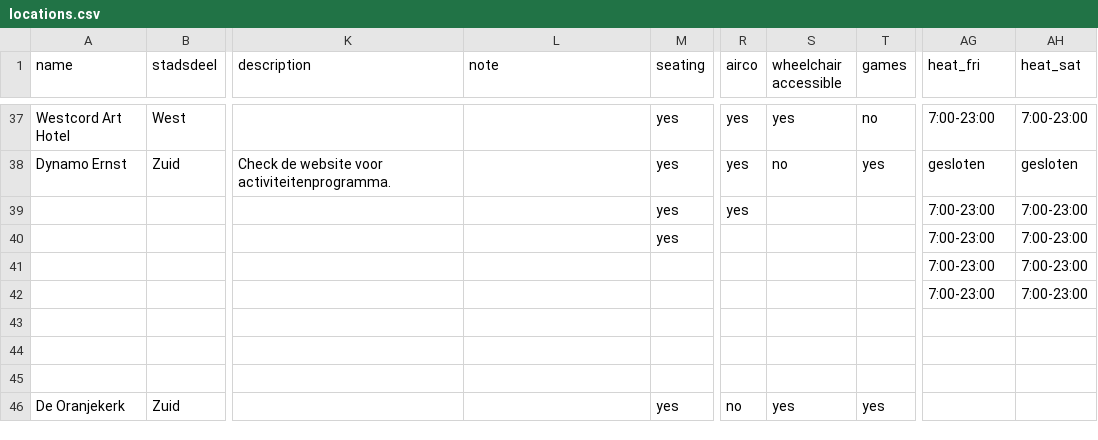
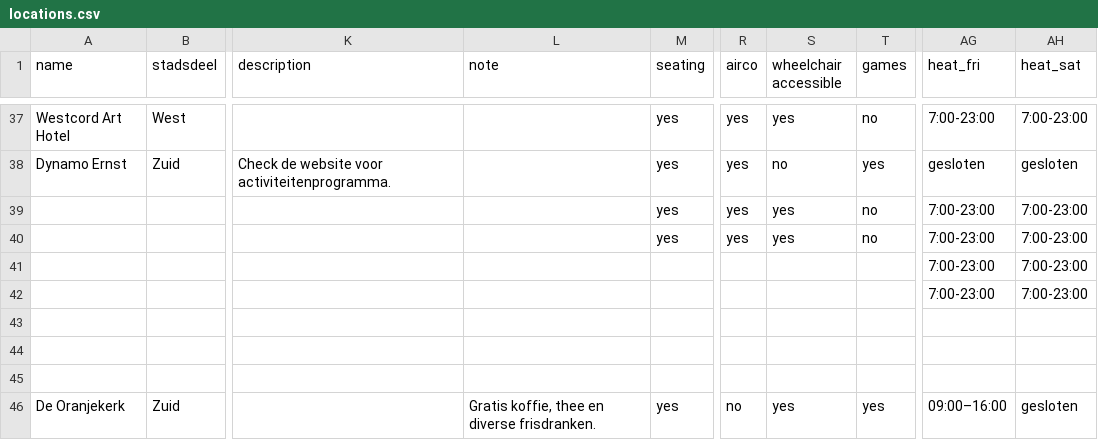
Before and after one commit to Koeltekaart/koeltekaart-amsterdam, a CSV file: data/locations.csv, drawn as a sheet; only a part is shown, gaps mark what is left out; the diff names each change by its address in the sheet, - before the commit and + after, or states it on an @@ line.

```diff
--- a/data/locations.csv
+++ b/data/locations.csv
-S39:S40 (wheelchair accessible): (empty)
+S39:S40 (wheelchair accessible): yes
-T39:T40 (games): (empty)
+T39:T40 (games): no
-R40 (airco): (empty)
+R40 (airco): yes
-L46 (note): (empty)
+L46 (note): Gratis koffie, thee en diverse frisdranken.
-AG46 (heat_fri): (empty)
+AG46 (heat_fri): 09:00–16:00
-AH46 (heat_sat): (empty)
+AH46 (heat_sat): gesloten
```
